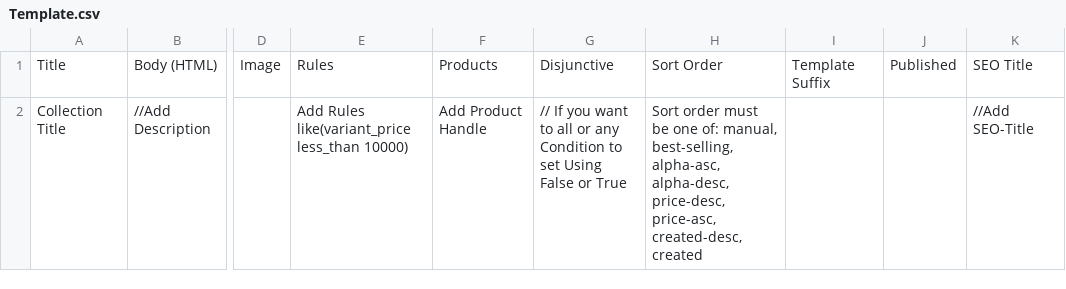
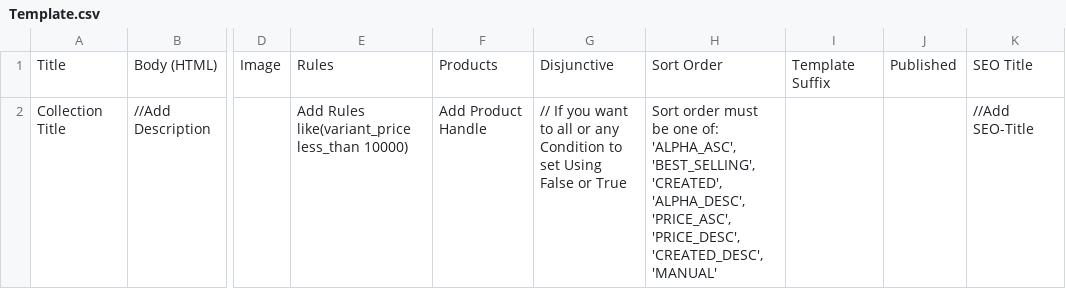
Before and after one commit to YashMagecomp2014/Import-Export-Collection, a CSV file: public/public/Rules/Template.csv, drawn as a sheet; only a part is shown, gaps mark what is left out; the diff names each change by its address in the sheet, - before the commit and + after, or states it on an @@ line.

```diff
--- a/public/public/Rules/Template.csv
+++ b/public/public/Rules/Template.csv
-H2: …one of: manual, best-selling, alpha-asc, alpha-desc, price-desc, price-asc, created-desc, created
+H2: …one of: 'ALPHA_ASC', 'BEST_SELLING', 'CREATED', 'ALPHA_DESC', 'PRICE_ASC', 'PRICE_DESC', 'CREATED_DESC', 'MANUAL'
```
Also changed, not shown: 30 other files.
